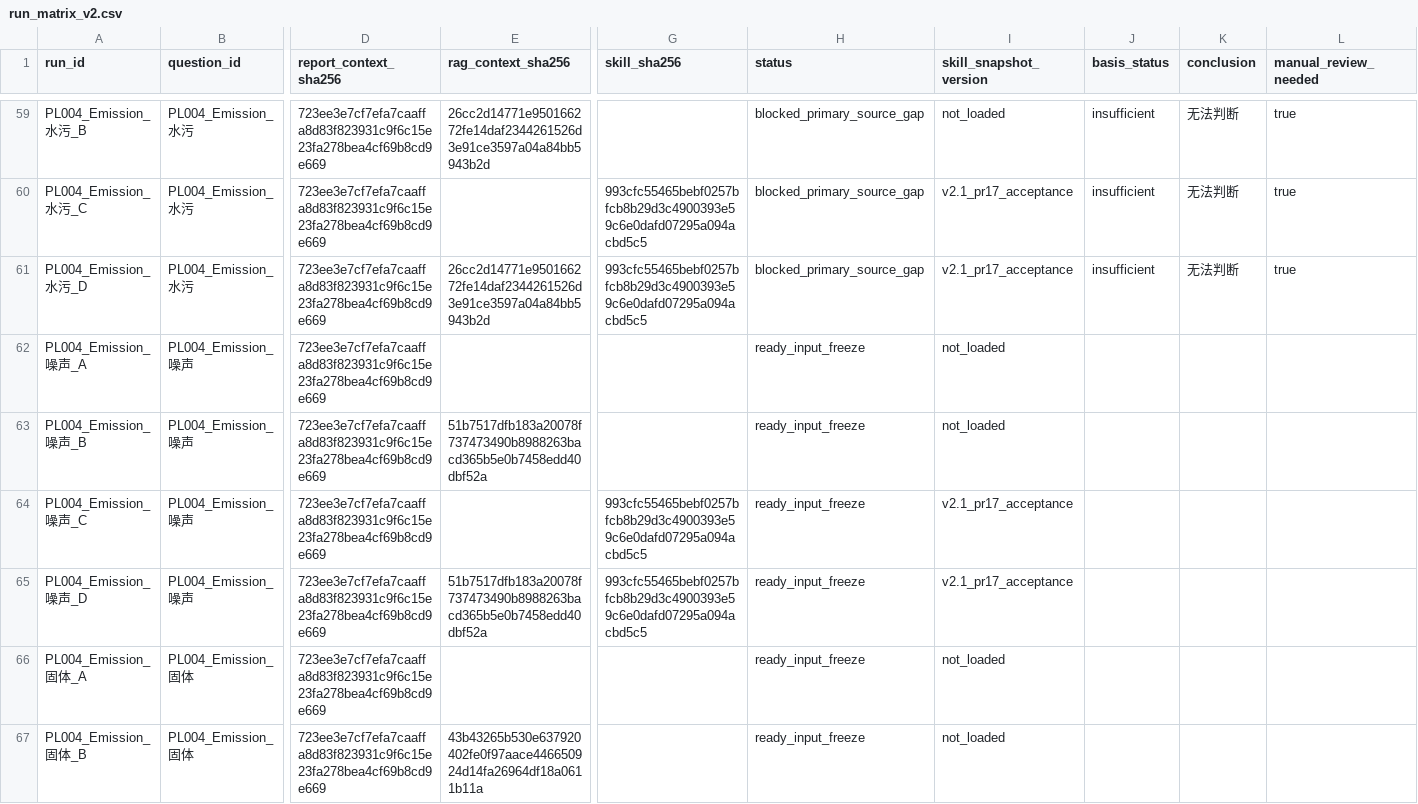
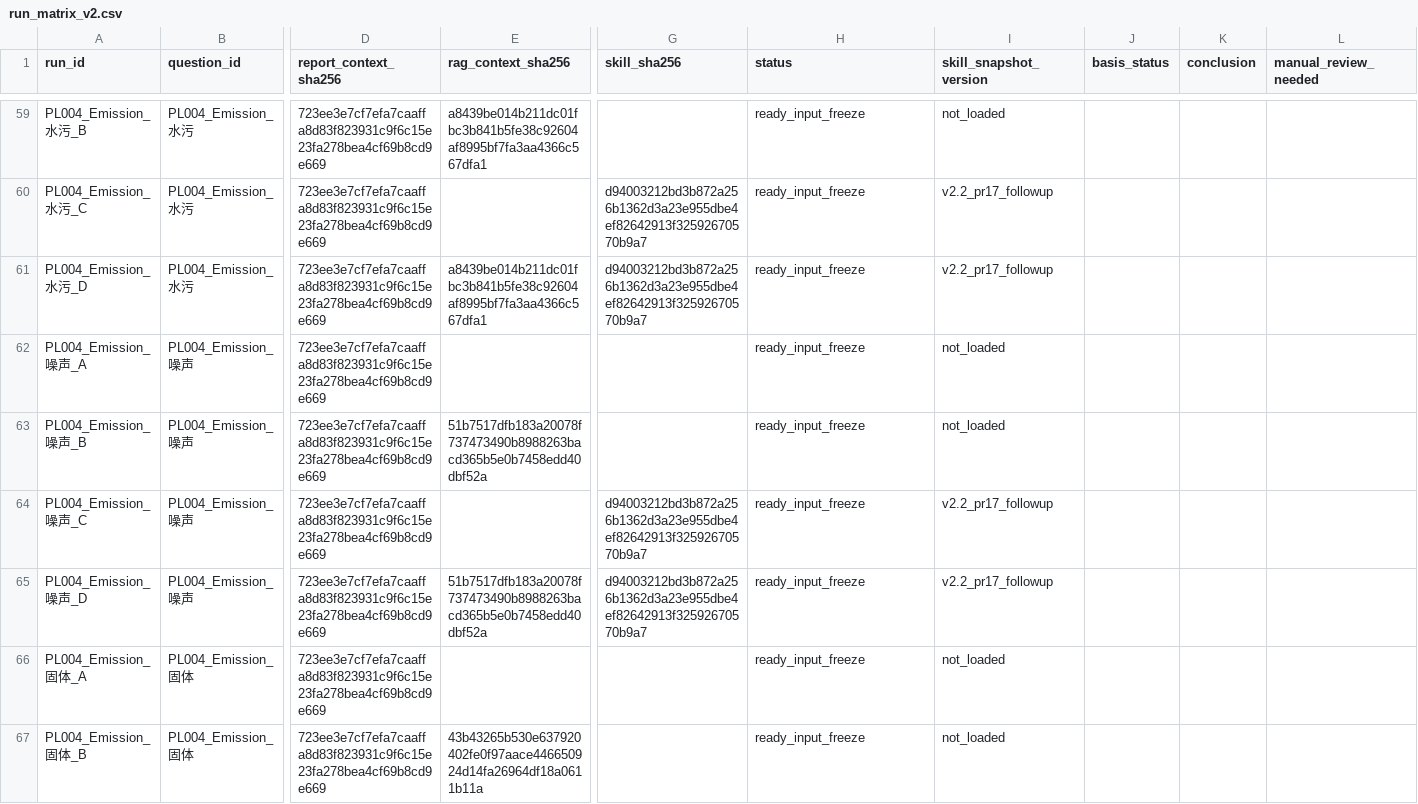
Before and after one commit to qwe1233gbc/eia-openclaw-sync, a CSV file: 10_消融实验设计/06_运行矩阵/run_matrix_v2.csv, drawn as a sheet; only a part is shown, gaps mark what is left out; the diff covers the shown part only; the diff names each change by its address in the sheet, - before the commit and + after, or states it on an @@ line.

Commit message:
fix: address PR17 independent review findings

```diff
--- a/10_消融实验设计/06_运行矩阵/run_matrix_v2.csv
+++ b/10_消融实验设计/06_运行矩阵/run_matrix_v2.csv
-E59 (rag_context_sha256): 26cc2d14771e950166272fe14daf2344261526d3e91ce3597a04a84bb5943b2d
+E59 (rag_context_sha256): a8439be014b211dc01fbc3b841b5fe38c92604af8995bf7fa3aa4366c567dfa1
-H59:H61 (status): blocked_primary_source_gap
+H59:H61 (status): ready_input_freeze
-J59:J61 (basis_status): insufficient
+J59:J61 (basis_status): (empty)
-K59:K61 (conclusion): 无法判断
+K59:K61 (conclusion): (empty)
-L59:L61 (manual_review_needed): true
+L59:L61 (manual_review_needed): (empty)
-G60:G61 (skill_sha256): 993cfc55465bebf0257bfcb8b29d3c4900393e59c6e0dafd07295a094acbd5c5
+G60:G61 (skill_sha256): d94003212bd3b872a256b1362d3a23e955dbe4ef82642913f32592670570b9a7
-I60:I61 (skill_snapshot_version): v2.1_pr17_acceptance
+I60:I61 (skill_snapshot_version): v2.2_pr17_followup
-E61 (rag_context_sha256): 26cc2d14771e950166272fe14daf2344261526d3e91ce3597a04a84bb5943b2d
+E61 (rag_context_sha256): a8439be014b211dc01fbc3b841b5fe38c92604af8995bf7fa3aa4366c567dfa1
-G64:G65 (skill_sha256): 993cfc55465bebf0257bfcb8b29d3c4900393e59c6e0dafd07295a094acbd5c5
+G64:G65 (skill_sha256): d94003212bd3b872a256b1362d3a23e955dbe4ef82642913f32592670570b9a7
-I64:I65 (skill_snapshot_version): v2.1_pr17_acceptance
+I64:I65 (skill_snapshot_version): v2.2_pr17_followup
```
Also changed, not shown: 82 edited cells elsewhere in this file, 09_环评审核技能库/skill_hashes_v2.csv, 10_消融实验设计/03_Skill冻结快照/skill_hashes_v2.csv, 9 other files.
